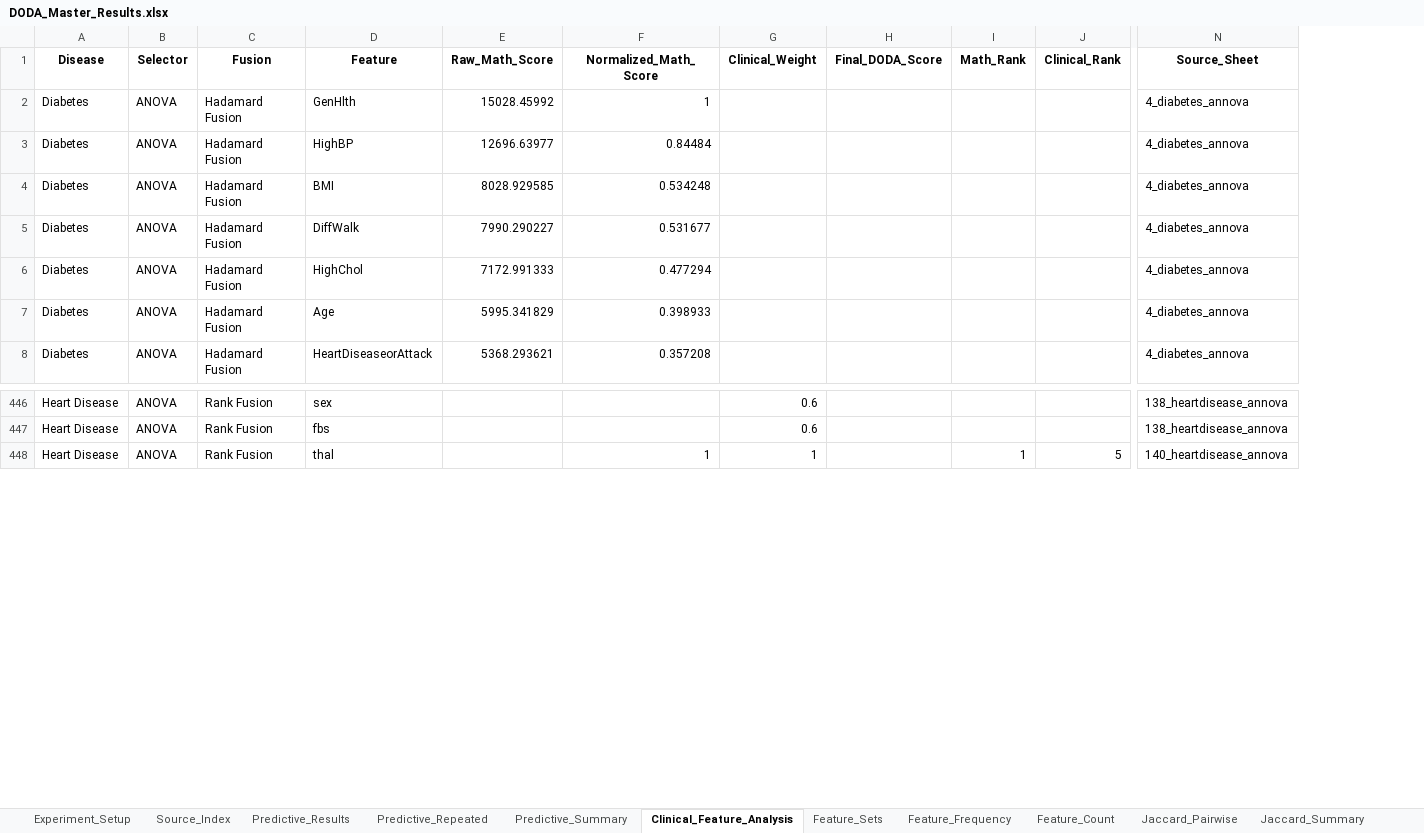
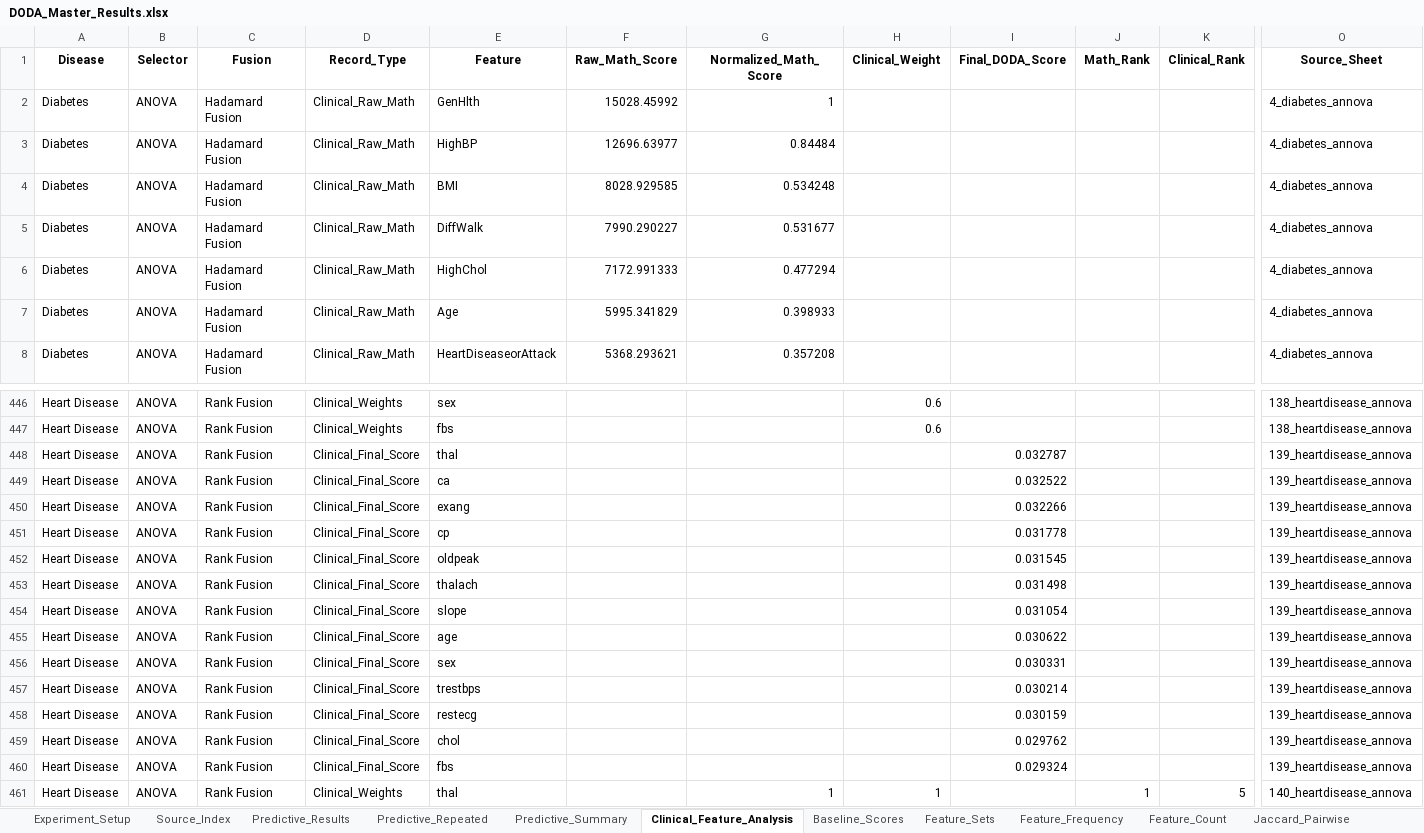
Before and after one commit to anandha-3679/msc_research, an Excel workbook: DODA_Master_Results.xlsx, sheet Clinical_Feature_Analysis, drawn as a sheet; only a part is shown, gaps mark what is left out; values as stored, in another font and other column widths than the file's, no borders; rows hold the shown columns only; the diff covers the shown part only; the diff names each change by its address in the sheet, - before the commit and + after, or states it on an @@ line.

```diff
--- a/DODA_Master_Results.xlsx (sheet Clinical_Feature_Analysis)
+++ b/DODA_Master_Results.xlsx (sheet Clinical_Feature_Analysis)
+sheet tab: Baseline_Scores
+column D (Record_Type), rows 2-8: all Clinical_Raw_Math; rows 446-447: Clinical_Weights | Clinical_Weights; row 461: Clinical_Weights
+row 448: Heart Disease | ANOVA | Rank Fusion | Clinical_Final_Score | thal |  |  |  | 0.032787 |  |  | 139_heartdisease_annova
+row 449: Heart Disease | ANOVA | Rank Fusion | Clinical_Final_Score | ca |  |  |  | 0.032522 |  |  | 139_heartdisease_annova
+row 450: Heart Disease | ANOVA | Rank Fusion | Clinical_Final_Score | exang |  |  |  | 0.032266 |  |  | 139_heartdisease_annova
+row 451: Heart Disease | ANOVA | Rank Fusion | Clinical_Final_Score | cp |  |  |  | 0.031778 |  |  | 139_heartdisease_annova
+row 452: Heart Disease | ANOVA | Rank Fusion | Clinical_Final_Score | oldpeak |  |  |  | 0.031545 |  |  | 139_heartdisease_annova
+row 453: Heart Disease | ANOVA | Rank Fusion | Clinical_Final_Score | thalach |  |  |  | 0.031498 |  |  | 139_heartdisease_annova
+row 454: Heart Disease | ANOVA | Rank Fusion | Clinical_Final_Score | slope |  |  |  | 0.031054 |  |  | 139_heartdisease_annova
+row 455: Heart Disease | ANOVA | Rank Fusion | Clinical_Final_Score | age |  |  |  | 0.030622 |  |  | 139_heartdisease_annova
+row 456: Heart Disease | ANOVA | Rank Fusion | Clinical_Final_Score | sex |  |  |  | 0.030331 |  |  | 139_heartdisease_annova
+row 457: Heart Disease | ANOVA | Rank Fusion | Clinical_Final_Score | trestbps |  |  |  | 0.030214 |  |  | 139_heartdisease_annova
+row 458: Heart Disease | ANOVA | Rank Fusion | Clinical_Final_Score | restecg |  |  |  | 0.030159 |  |  | 139_heartdisease_annova
+row 459: Heart Disease | ANOVA | Rank Fusion | Clinical_Final_Score | chol |  |  |  | 0.029762 |  |  | 139_heartdisease_annova
+row 460: Heart Disease | ANOVA | Rank Fusion | Clinical_Final_Score | fbs |  |  |  | 0.029324 |  |  | 139_heartdisease_annova
```
Also changed, not shown: 52 added rows elsewhere in this sheet, sheet Predictive_Results, sheet Predictive_Repeated, sheet Predictive_Summary, sheet Source_Index, 2 other files.
